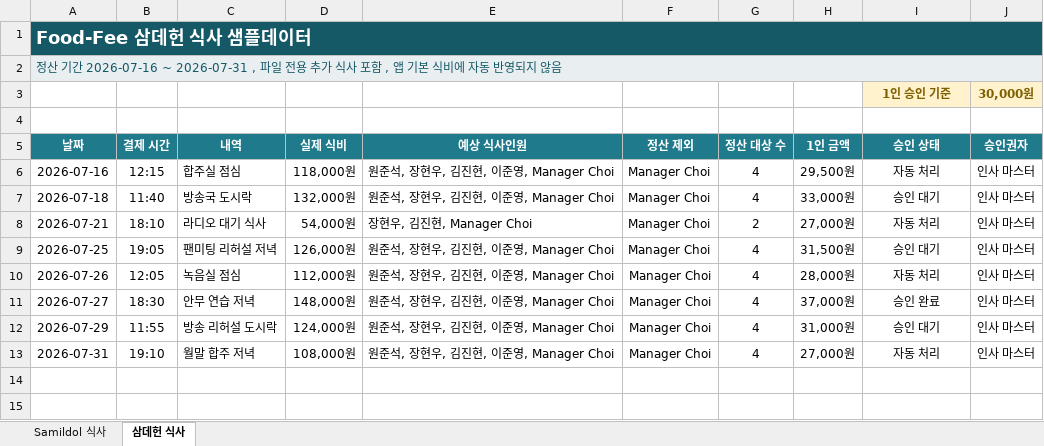
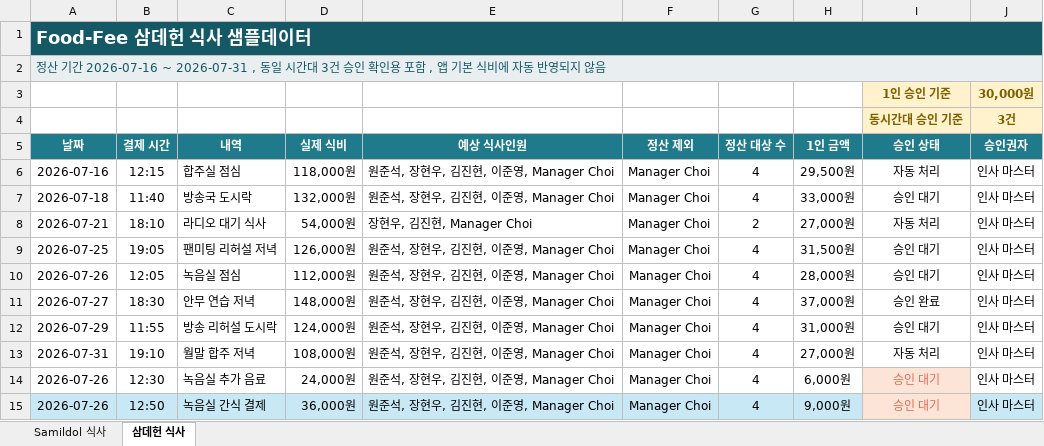
Before and after one commit to JoonseokWon/Sik-B, an Excel workbook: sample-data/식사 정보/Food-Fee_아이돌_식사_샘플데이터.xlsx, sheet 삼데헌 식사, drawn as a sheet; values as stored, in another font and other column widths than the file's, no borders; conditional formats and table styles not drawn; the diff names each change by its address in the sheet, - before the commit and + after, or states it on an @@ line.

Commit message:
Add same-hour approval sample meals

```diff
--- a/sample-data/식사 정보/Food-Fee_아이돌_식사_샘플데이터.xlsx (sheet 삼데헌 식사)
+++ b/sample-data/식사 정보/Food-Fee_아이돌_식사_샘플데이터.xlsx (sheet 삼데헌 식사)
-A2 (날짜): …2026-07-16 ~ 2026-07-31 , 파일 전용 추가 식사 포함…
+A2 (날짜): …2026-07-16 ~ 2026-07-31 , 동일 시간대 3건 승인 확인용 포함…
-row 4: (empty)
+row 4:  |  |  |  |  |  |  |  | 동시간대 승인 기준 | 3건
-I4:J4 fill: none
+I4:J4 fill: #FFF2CC
-I10 (승인 상태): 자동 처리
+I10 (승인 상태): 승인 대기
+row 14: 2026-07-26 | 12:30 | 녹음실 추가 음료 | 24,000원 | 원준석, 장현우, 김진현, 이준영, Manager Choi | Manager Choi | 4 | 6,000원 | 승인 대기 | 인사 마스터
+row 15: 2026-07-26 | 12:50 | 녹음실 간식 결제 | 36,000원 | 원준석, 장현우, 김진현, 이준영, Manager Choi | Manager Choi | 4 | 9,000원 | 승인 대기 | 인사 마스터
```
